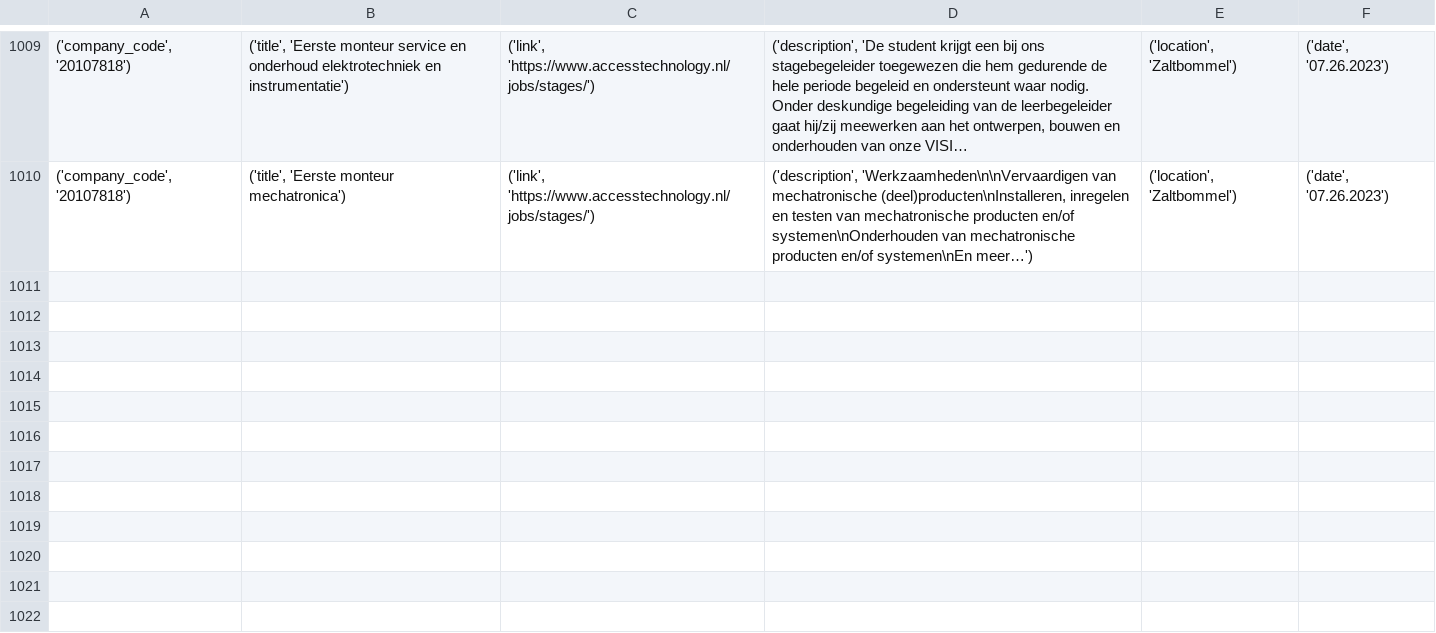
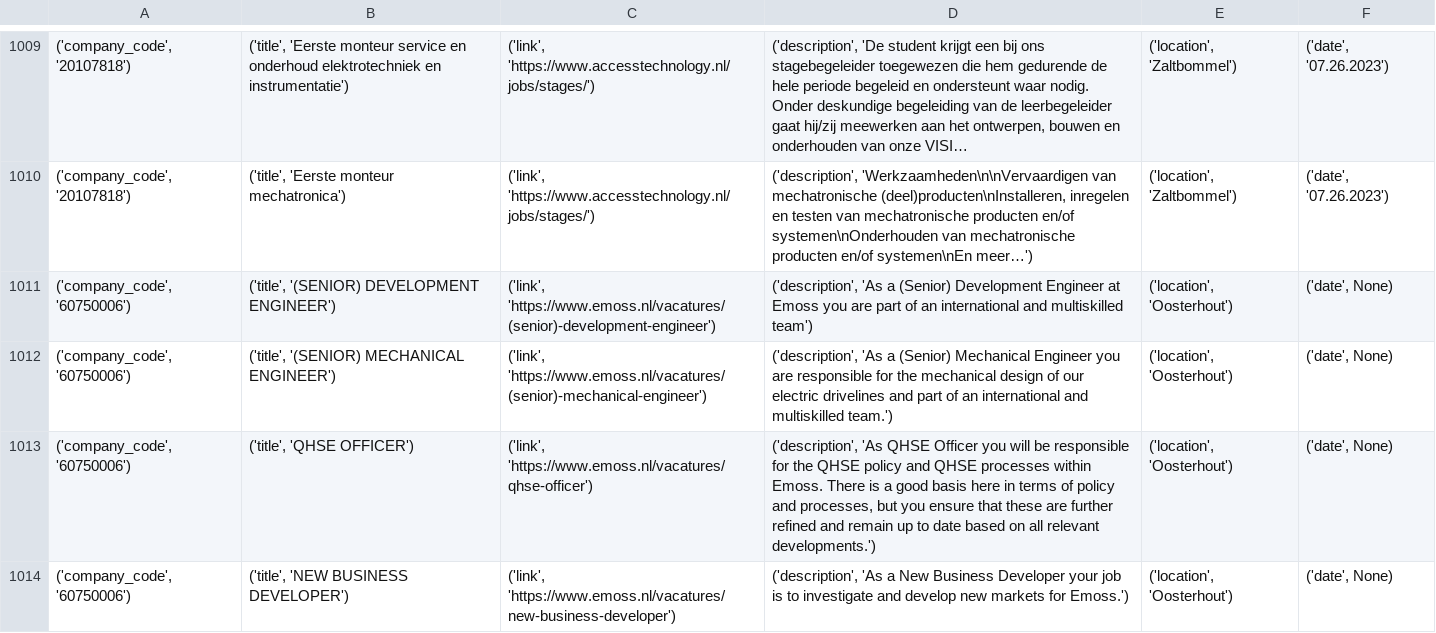
Before and after one commit to fatemehramezani/browser-use, a CSV file: examples/jobs.csv, drawn as a sheet; only a part is shown, gaps mark what is left out; long unchanged cells end in …; the diff names each change by its address in the sheet, - before the commit and + after, or states it on an @@ line.

```diff
--- a/examples/jobs.csv
+++ b/examples/jobs.csv
+row 1011: ('company_code', '60750006') | ('title', '(SENIOR) DEVELOPMENT ENGINEER') | ('link', 'https://www.emoss.nl/vacatures/(senior)-development-engineer') | ('description', 'As a (Senior) Development Engineer at Emoss you are part of an international and multiskilled team') | ('location', 'Oosterhout') | ('date', None)
+row 1012: ('company_code', '60750006') | ('title', '(SENIOR) MECHANICAL ENGINEER') | ('link', 'https://www.emoss.nl/vacatures/(senior)-mechanical-engineer') | ('description', 'As a (Senior) Mechanical Engineer you are responsible for the mechanical design of our electric drivelines and part of an international and multiskilled team.') | ('location', 'Oosterhout') | ('date', None)
+row 1013: ('company_code', '60750006') | ('title', 'QHSE OFFICER') | ('link', 'https://www.emoss.nl/vacatures/qhse-officer') | ('description', 'As QHSE Officer you will be responsible for the QHSE policy and QHSE processes within Emoss. There is a good basis here in terms of policy and processes, but you ensure that these are further refined and remain up to date based on all relevant developments.') | ('location', 'Oosterhout') | ('date', None)
+row 1014: ('company_code', '60750006') | ('title', 'NEW BUSINESS DEVELOPER') | ('link', 'https://www.emoss.nl/vacatures/new-business-developer') | ('description', 'As a New Business Developer your job is to investigate and develop new markets for Emoss.') | ('location', 'Oosterhout') | ('date', None)
```
Also changed, not shown: examples/companies.csv.
